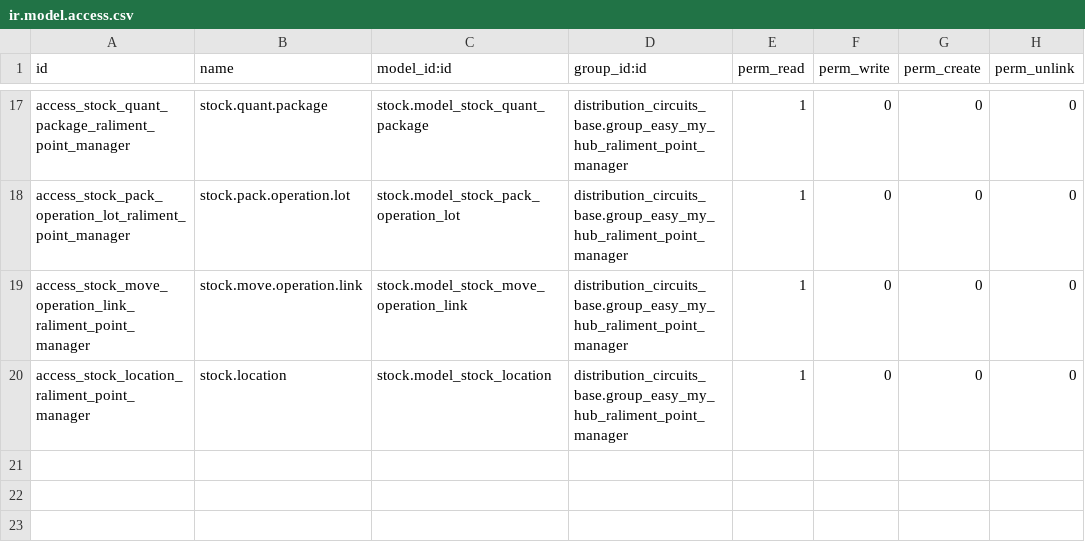
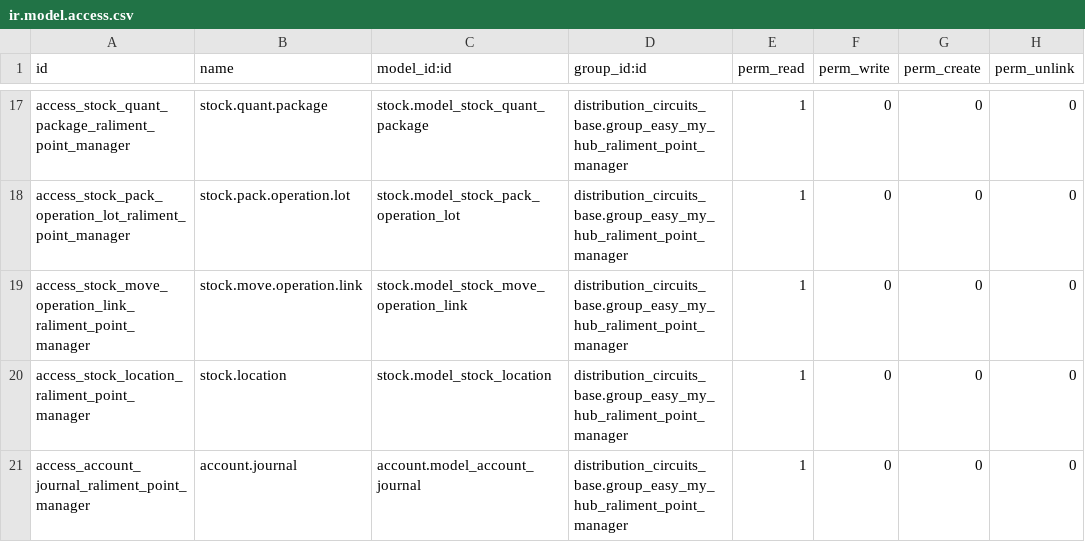
Before and after one commit to coopiteasy/vertical-distribution-circuits, a CSV file: distribution_circuits_logistic/security/ir.model.access.csv, drawn as a sheet; only a part is shown, gaps mark what is left out.

Commit message:
[IMP] add access right on account journal for raliment manager

```diff
--- a/distribution_circuits_logistic/security/ir.model.access.csv
+++ b/distribution_circuits_logistic/security/ir.model.access.csv
@@ -20 +20,2 @@ access_stock_move_operation_link_raliment_point_manager,stock.move.operation.lin
 access_stock_location_raliment_point_manager,stock.location,stock.model_stock_location,distribution_circuits_base.group_easy_my_hub_raliment_point_manager,1,0,0,0
+access_account_journal_raliment_point_manager,account.journal,account.model_account_journal,distribution_circuits_base.group_easy_my_hub_raliment_point_manager,1,0,0,0
```
